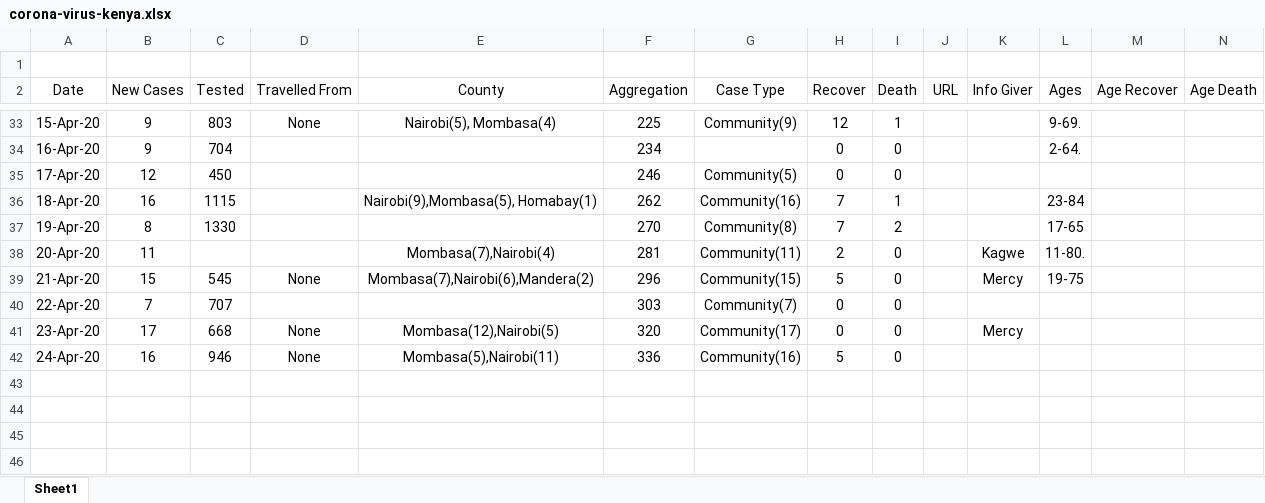
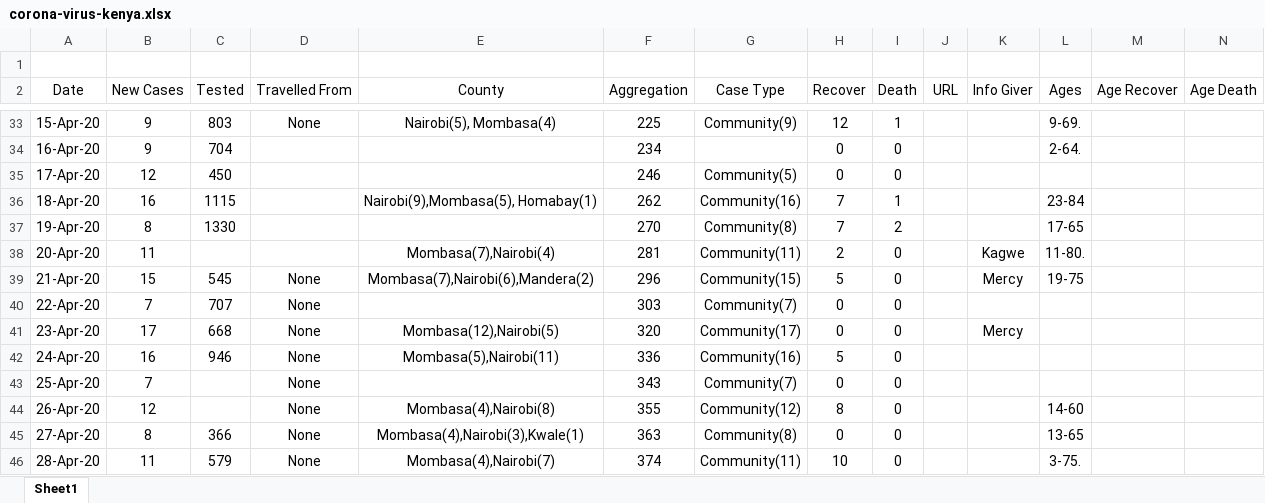
Before and after one commit to Evin-Ngoa/corona-covid-19-kenya-dataset, an Excel workbook: corona-virus-kenya.xlsx, sheet Sheet1, drawn as a sheet; only a part is shown, gaps mark what is left out; values as stored, in another font and other column widths than the file's, no borders; rows hold the shown columns only; the diff names each change by its address in the sheet, - before the commit and + after, or states it on an @@ line.

```diff
--- a/corona-virus-kenya.xlsx (sheet Sheet1)
+++ b/corona-virus-kenya.xlsx (sheet Sheet1)
-D40 (Travelled From): (empty)
+D40 (Travelled From): None
+row 43: 25-Apr-20 | 7 |  | None |  | 343 | Community(7) | 0 | 0
+row 44: 26-Apr-20 | 12 |  | None | Mombasa(4),Nairobi(8) | 355 | Community(12) | 8 | 0 |  |  | 14-60
+row 45: 27-Apr-20 | 8 | 366 | None | Mombasa(4),Nairobi(3),Kwale(1) | 363 | Community(8) | 0 | 0 |  |  | 13-65
+row 46: 28-Apr-20 | 11 | 579 | None | Mombasa(4),Nairobi(7) | 374 | Community(11) | 10 | 0 |  |  | 3-75.
```
Also changed, not shown: 1 other file.
